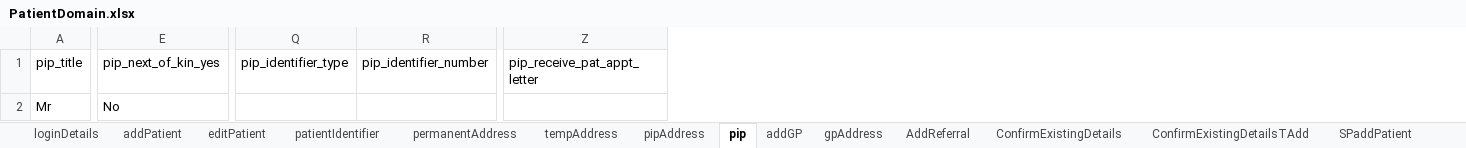
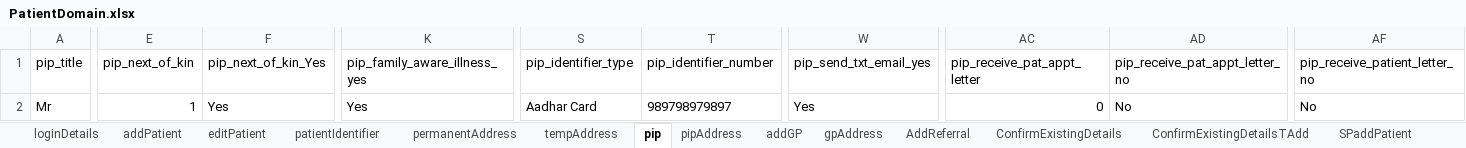
Before and after one commit to manojvyavahare27/Anuradha, an Excel workbook: ExcelFiles/PatientDomain.xlsx, sheet pip, drawn as a sheet; only a part is shown, gaps mark what is left out; values as stored, in another font and other column widths than the file's, no borders; removed rows and columns are numbered as before the commit, all else as after; the diff covers the shown part only; the diff names each change by its address in the sheet, - before the commit and + after, or states it on an @@ line.

```diff
--- a/ExcelFiles/PatientDomain.xlsx (sheet pip)
+++ b/ExcelFiles/PatientDomain.xlsx (sheet pip)
@@ sheet tab order changed: loginDetails | addPatient | editPatient | patientIdentifier | permanentAddress | tempAddress | pip | pipAddress | addGP | gpAddress | AddReferral | ConfirmExistingDetails | ConfirmExistingDetailsTAdd | SPaddPatient @@
-column E (pip_next_of_kin_yes), row 2: No
+column E (pip_next_of_kin), row 2: 1
+column F (pip_next_of_kin_Yes), row 2: Yes
+column K (pip_family_aware_illness_yes), row 2: Yes
+column W (pip_send_txt_email_yes), row 2: Yes
+column AD (pip_receive_pat_appt_letter_no), row 2: No
+column AF (pip_receive_patient_letter_no), row 2: No
-S2 (pip_identifier_type): (empty)
+S2 (pip_identifier_type): Aadhar Card
-T2 (pip_identifier_number): (empty)
+T2 (pip_identifier_number): 989798979897
-AC2 (pip_receive_pat_appt_letter): (empty)
+AC2 (pip_receive_pat_appt_letter): 0
```
Also changed, not shown: 3 removed columns and 1 edited cell elsewhere in this sheet, sheet pipAddress, sheet tempAddress, sheet SPaddPatient, sheet addPatient, sheet patientIdentifier, sheet SPpatientIdentifier, 6 more sheets, other sheet tabs, ExcelFiles/PatientSummary.xlsx, 41 other files.
